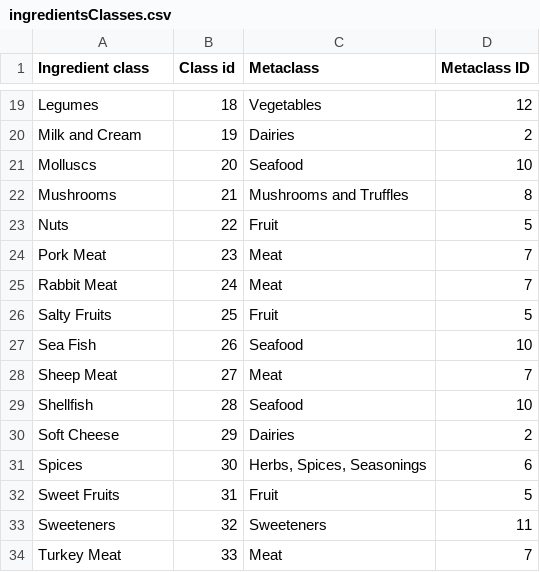
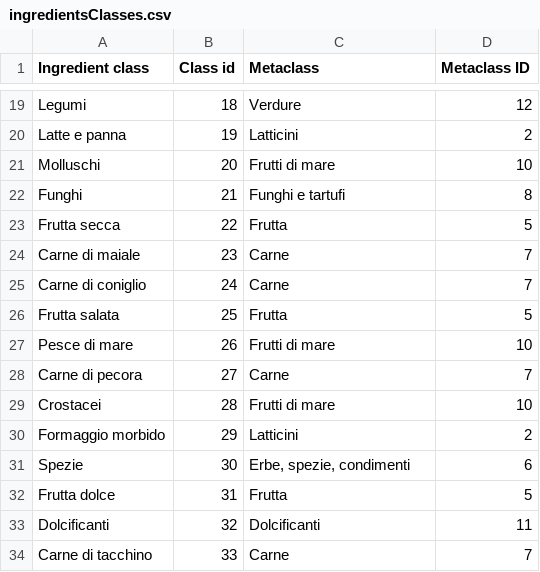
Before and after one commit to fragiovis/what2it, a CSV file: data/processed/italian gastronomic recipes dataset/foods/CSV/ingredientsClasses.csv, drawn as a sheet; only a part is shown, gaps mark what is left out; the diff covers the shown part only; the diff names each change by its address in the sheet, - before the commit and + after, or states it on an @@ line.

```diff
--- a/data/processed/italian gastronomic recipes dataset/foods/CSV/ingredientsClasses.csv
+++ b/data/processed/italian gastronomic recipes dataset/foods/CSV/ingredientsClasses.csv
-A19 (Ingredient class): Legumes
+A19 (Ingredient class): Legumi
-C19 (Metaclass): Vegetables
+C19 (Metaclass): Verdure
-A20 (Ingredient class): Milk and Cream
+A20 (Ingredient class): Latte e panna
-C20 (Metaclass): Dairies
+C20 (Metaclass): Latticini
-A21 (Ingredient class): Molluscs
+A21 (Ingredient class): Molluschi
-C21 (Metaclass): Seafood
+C21 (Metaclass): Frutti di mare
-A22 (Ingredient class): Mushrooms
+A22 (Ingredient class): Funghi
-C22 (Metaclass): Mushrooms and Truffles
+C22 (Metaclass): Funghi e tartufi
-A23 (Ingredient class): Nuts
+A23 (Ingredient class): Frutta secca
-C23 (Metaclass): Fruit
+C23 (Metaclass): Frutta
-A24 (Ingredient class): Pork Meat
+A24 (Ingredient class): Carne di maiale
-C24:C25 (Metaclass): Meat
+C24:C25 (Metaclass): Carne
-A25 (Ingredient class): Rabbit Meat
+A25 (Ingredient class): Carne di coniglio
-A26 (Ingredient class): Salty Fruits
+A26 (Ingredient class): Frutta salata
-C26 (Metaclass): Fruit
+C26 (Metaclass): Frutta
-A27 (Ingredient class): Sea Fish
+A27 (Ingredient class): Pesce di mare
-C27 (Metaclass): Seafood
+C27 (Metaclass): Frutti di mare
-A28 (Ingredient class): Sheep Meat
+A28 (Ingredient class): Carne di pecora
-C28 (Metaclass): Meat
+C28 (Metaclass): Carne
-A29 (Ingredient class): Shellfish
+A29 (Ingredient class): Crostacei
-C29 (Metaclass): Seafood
+C29 (Metaclass): Frutti di mare
-A30 (Ingredient class): Soft Cheese
+A30 (Ingredient class): Formaggio morbido
-C30 (Metaclass): Dairies
+C30 (Metaclass): Latticini
-A31 (Ingredient class): Spices
+A31 (Ingredient class): Spezie
-C31 (Metaclass): Herbs, Spices, Seasonings
+C31 (Metaclass): Erbe, spezie, condimenti
-A32 (Ingredient class): Sweet Fruits
+A32 (Ingredient class): Frutta dolce
-C32 (Metaclass): Fruit
+C32 (Metaclass): Frutta
-A33 (Ingredient class): Sweeteners
+A33 (Ingredient class): Dolcificanti
-C33 (Metaclass): Sweeteners
+C33 (Metaclass): Dolcificanti
-A34 (Ingredient class): Turkey Meat
+A34 (Ingredient class): Carne di tacchino
-C34 (Metaclass): Meat
+C34 (Metaclass): Carne
```
Also changed, not shown: 37 edited cells elsewhere in this file, data/processed/italian gastronomic recipes dataset/foods/CSV/ingredients.csv, 21 other files.
